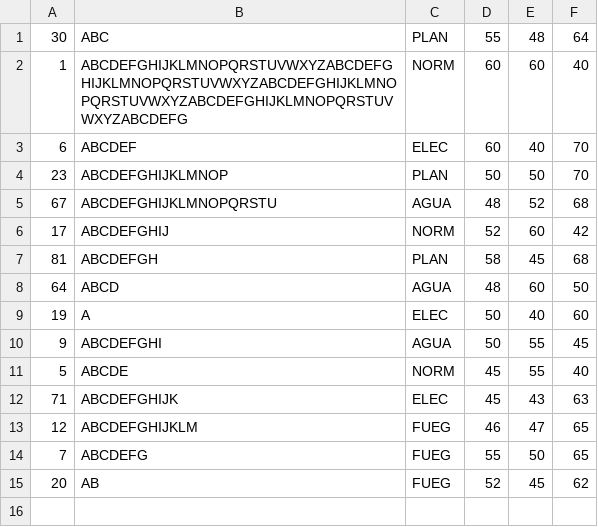
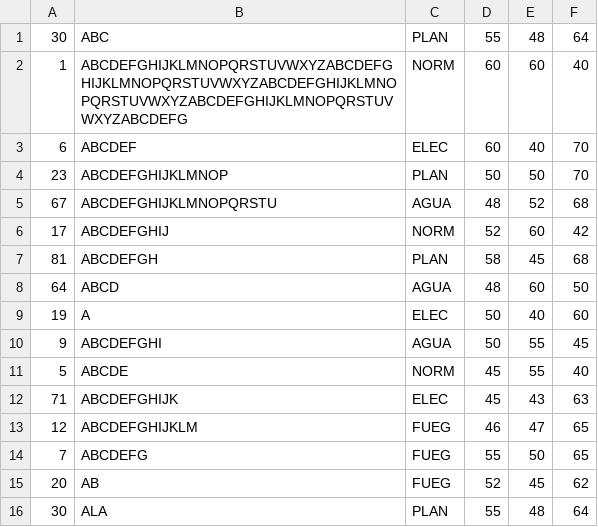
Before and after one commit to tomasbobbett/TP-S-Algoritmos-en-C, a CSV file: ejemplos/largo.csv, drawn as a sheet; the diff names each change by its address in the sheet, - before the commit and + after, or states it on an @@ line.

```diff
--- a/ejemplos/largo.csv
+++ b/ejemplos/largo.csv
+row 16: 30 | ALA | PLAN | 55 | 48 | 64
```
Also changed, not shown: 2 other files.
